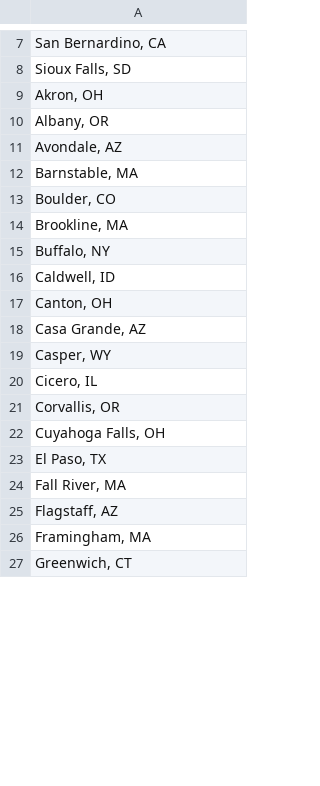
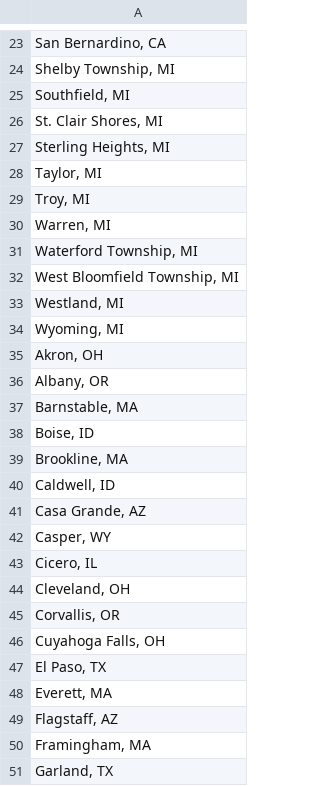
Before and after one commit to AH-Datalytics/rtci, a CSV file: scripts/auditing/agencies_removed_from_sample.csv, drawn as a sheet; only a part is shown, gaps mark what is left out; the shorter side is filled out with more unchanged rows; the diff covers the shown part only.

```diff
--- a/scripts/auditing/agencies_removed_from_sample.csv
+++ b/scripts/auditing/agencies_removed_from_sample.csv
@@ -7,12 +23,19 @@
 "San Bernardino, CA"
-"Sioux Falls, SD"
+"Shelby Township, MI"
+"Southfield, MI"
+"St. Clair Shores, MI"
+"Sterling Heights, MI"
+"Taylor, MI"
+"Troy, MI"
+"Warren, MI"
+"Waterford Township, MI"
+"West Bloomfield Township, MI"
+"Westland, MI"
+"Wyoming, MI"
 "Akron, OH"
 "Albany, OR"
-"Avondale, AZ"
 "Barnstable, MA"
-"Boulder, CO"
+"Boise, ID"
 "Brookline, MA"
-"Buffalo, NY"
 "Caldwell, ID"
-"Canton, OH"
 "Casa Grande, AZ"
@@ -20,2 +43,3 @@
 "Cicero, IL"
+"Cleveland, OH"
 "Corvallis, OR"
@@ -23,4 +47,5 @@
 "El Paso, TX"
-"Fall River, MA"
+"Everett, MA"
 "Flagstaff, AZ"
 "Framingham, MA"
+"Garland, TX"
```
Also changed, not shown: 22 added rows, 5 removed rows and 5 edited cells elsewhere in this file, docs/app_data/cities_coordinates.csv, docs/app_data/sources.csv, 9 other files.
